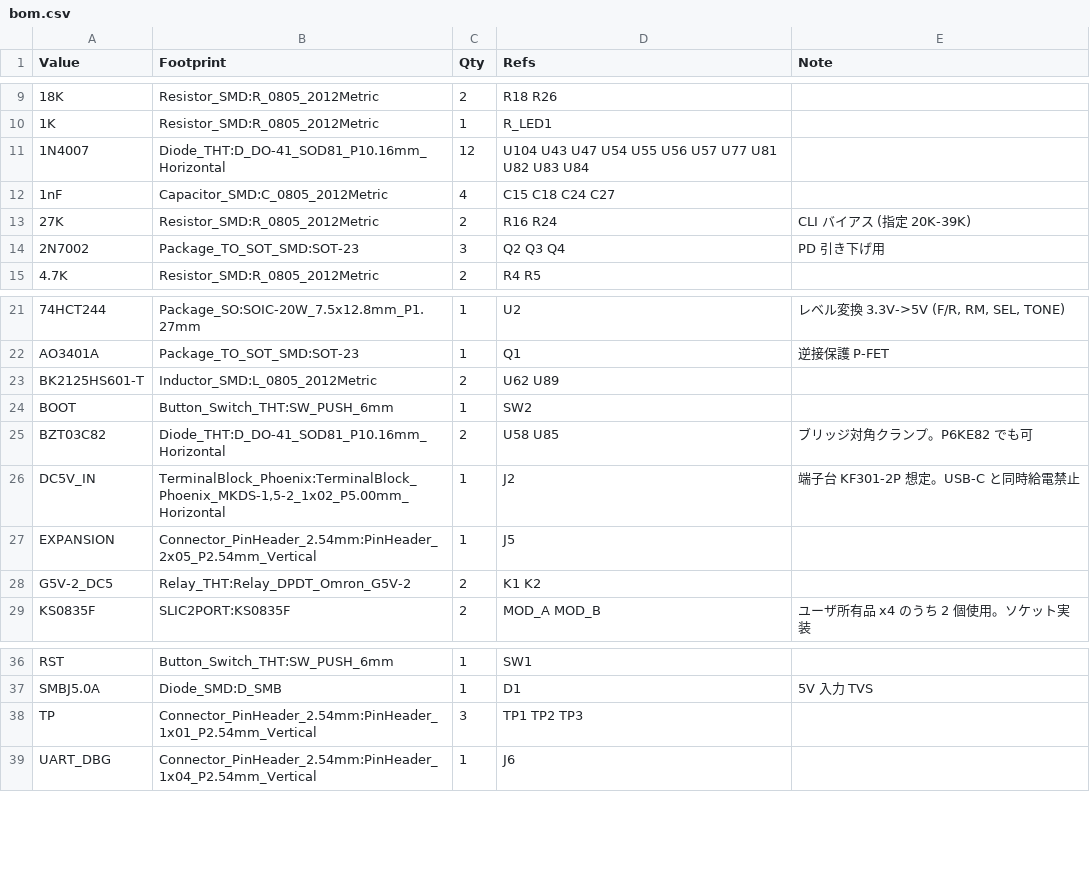
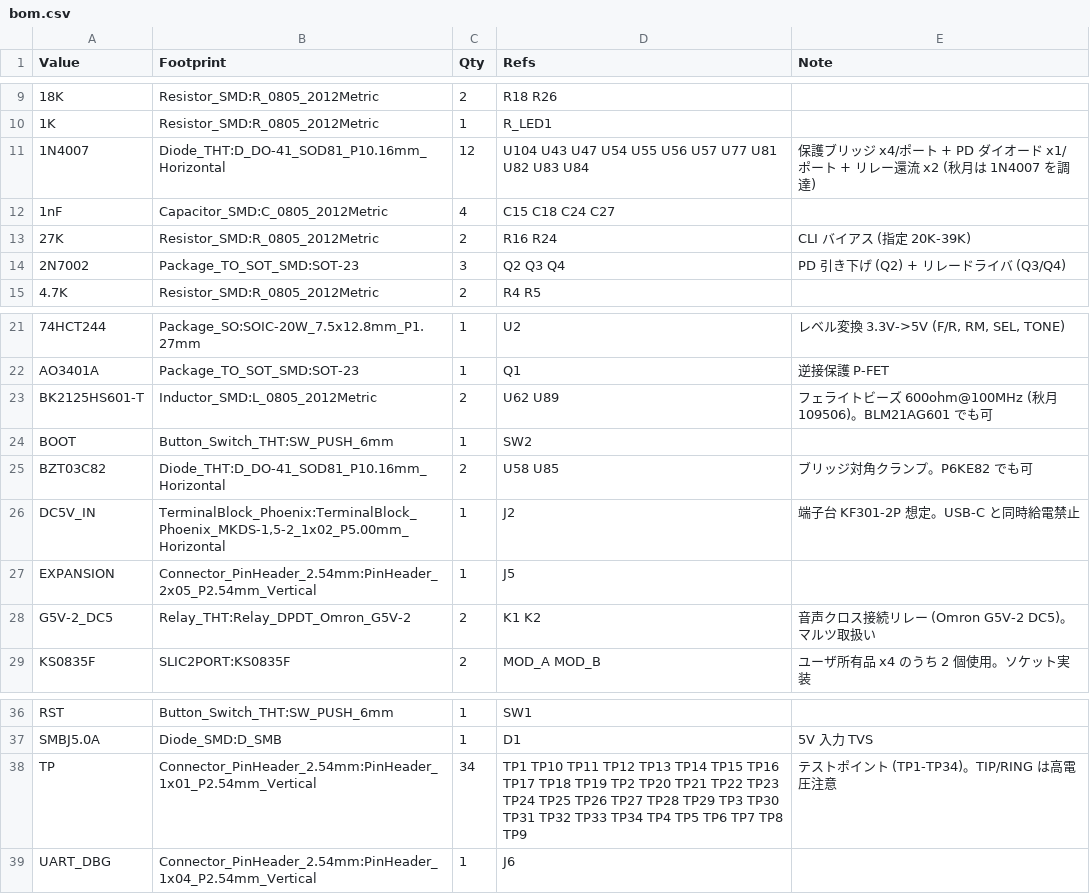
Before and after one commit to GOROman/m5stamp-slic-fxs, a CSV file: bom.csv, drawn as a sheet; only a part is shown, gaps mark what is left out.

Commit message:
Add 31 test points (34 total) and clarify U2 unused channel
- TP4-TP34: per-port TIP/RING (HV warning), F/R, RM, SHK raw,
  VX pin/AUD, VR pin; power VIN_RAW, VIN_F, VAUD, VREF165, extra
  GND; TONE_5V, TONE_AC, SEL_x_5V, MON_x (ADC), PD_x, VR_x_IN
  (relay COM). All verified against the intended nets, ERC 0 errors
- U2.3 investigation: pad 3 is the unused channel OUTPUT (2Y4),
  intentionally open; its input 2A4 (pin 17) is already tied to GND
  in the netlist. No design change needed; documented in SKiDL
- BOM notes updated for 1N4007 / 2N7002 / G5V-2 / TP / bead

```diff
--- a/bom.csv
+++ b/bom.csv
@@ -10,6 +10,6 @@ Value,Footprint,Qty,Refs,Note
 1K,Resistor_SMD:R_0805_2012Metric,1,R_LED1,
-1N4007,Diode_THT:D_DO-41_SOD81_P10.16mm_Horizontal,12,U104 U43 U47 U54 U55 U56 U57 U77 U81 U82 U83 U84,
+1N4007,Diode_THT:D_DO-41_SOD81_P10.16mm_Horizontal,12,U104 U43 U47 U54 U55 U56 U57 U77 U81 U82 U83 U84,保護ブリッジ x4/ポート + PD ダイオード x1/ポート + リレー還流 x2 (秋月は 1N4007 を調達)
 1nF,Capacitor_SMD:C_0805_2012Metric,4,C15 C18 C24 C27,
 27K,Resistor_SMD:R_0805_2012Metric,2,R16 R24,CLI バイアス (指定 20K-39K)
-2N7002,Package_TO_SOT_SMD:SOT-23,3,Q2 Q3 Q4,PD 引き下げ用
+2N7002,Package_TO_SOT_SMD:SOT-23,3,Q2 Q3 Q4,PD 引き下げ (Q2) + リレードライバ (Q3/Q4)
 4.7K,Resistor_SMD:R_0805_2012Metric,2,R4 R5,
@@ -22,3 +22,3 @@ Value,Footprint,Qty,Refs,Note
 AO3401A,Package_TO_SOT_SMD:SOT-23,1,Q1,逆接保護 P-FET
-BK2125HS601-T,Inductor_SMD:L_0805_2012Metric,2,U62 U89,
+BK2125HS601-T,Inductor_SMD:L_0805_2012Metric,2,U62 U89,フェライトビーズ 600ohm@100MHz (秋月 109506)。BLM21AG601 でも可
 BOOT,Button_Switch_THT:SW_PUSH_6mm,1,SW2,
@@ -27,3 +27,3 @@ DC5V_IN,"TerminalBlock_Phoenix:TerminalBlock_Phoenix_MKDS-1,5-2_1x02_P5.00mm_Hor
 EXPANSION,Connector_PinHeader_2.54mm:PinHeader_2x05_P2.54mm_Vertical,1,J5,
-G5V-2_DC5,Relay_THT:Relay_DPDT_Omron_G5V-2,2,K1 K2,
+G5V-2_DC5,Relay_THT:Relay_DPDT_Omron_G5V-2,2,K1 K2,音声クロス接続リレー (Omron G5V-2 DC5)。マルツ取扱い
 KS0835F,SLIC2PORT:KS0835F,2,MOD_A MOD_B,ユーザ所有品 x4 のうち 2 個使用。ソケット実装
@@ -37,3 +37,3 @@ RST,Button_Switch_THT:SW_PUSH_6mm,1,SW1,
 SMBJ5.0A,Diode_SMD:D_SMB,1,D1,5V 入力 TVS
-TP,Connector_PinHeader_2.54mm:PinHeader_1x01_P2.54mm_Vertical,3,TP1 TP2 TP3,
+TP,Connector_PinHeader_2.54mm:PinHeader_1x01_P2.54mm_Vertical,34,TP1 TP10 TP11 TP12 TP13 TP14 TP15 TP16 TP17 TP18 TP19 TP2 TP20 TP21 TP22 TP23 TP24 TP25 TP26 TP27 TP28 TP29 TP3 TP30 TP31 TP32 TP33 TP34 TP4 TP5 TP6 TP7 TP8 TP9,テストポイント (TP1-TP34)。TIP/RING は高電圧注意
 UART_DBG,Connector_PinHeader_2.54mm:PinHeader_1x04_P2.54mm_Vertical,1,J6,
```
Also changed, not shown: 2 other files.
